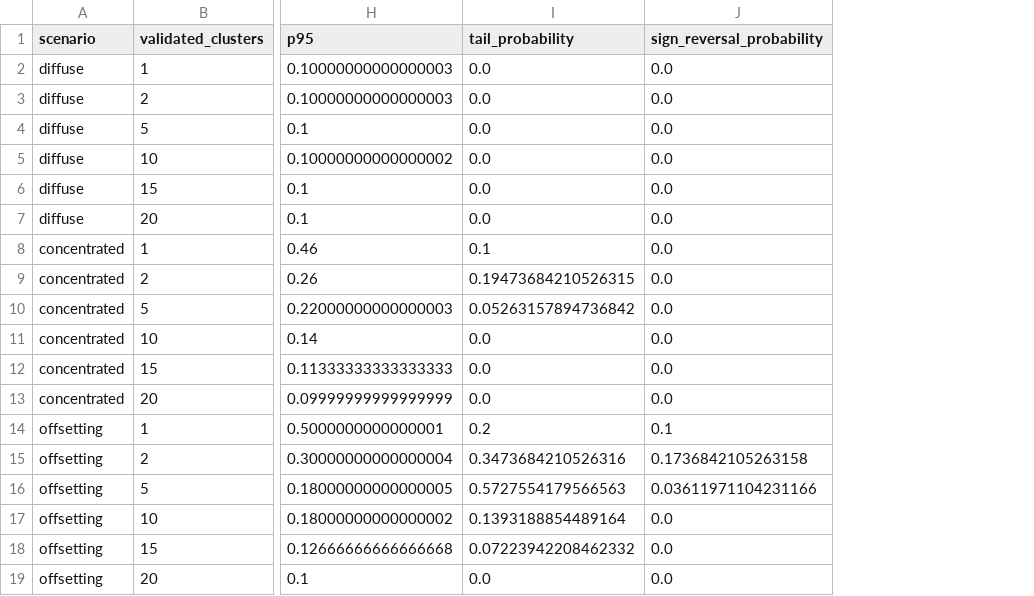
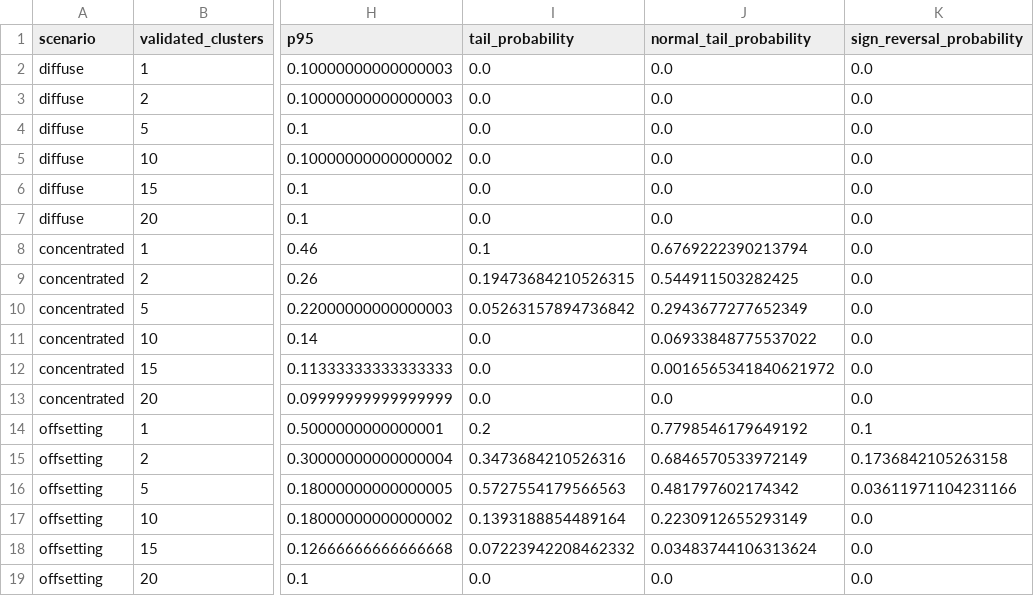
Before and after one commit to finite-sample/swaps, a CSV file: generated/table_budgets.csv, drawn as a sheet; only a part is shown, gaps mark what is left out; the diff names each change by its address in the sheet, - before the commit and + after, or states it on an @@ line.

```diff
--- a/generated/table_budgets.csv
+++ b/generated/table_budgets.csv
+column J (normal_tail_probability), rows 2-19: 0.0 | 0.0 | 0.0 | 0.0 | 0.0 | 0.0 | 0.6769222390213794 | 0.544911503282425 | 0.2943677277652349 | 0.06933848775537022 | 0.0016565341840621972 | 0.0 | 0.7798546179649192 | 0.6846570533972149 | 0.481797602174342 | 0.2230912655293149 | 0.03483744106313624 | 0.0
```
Also changed, not shown: 17 other files.
